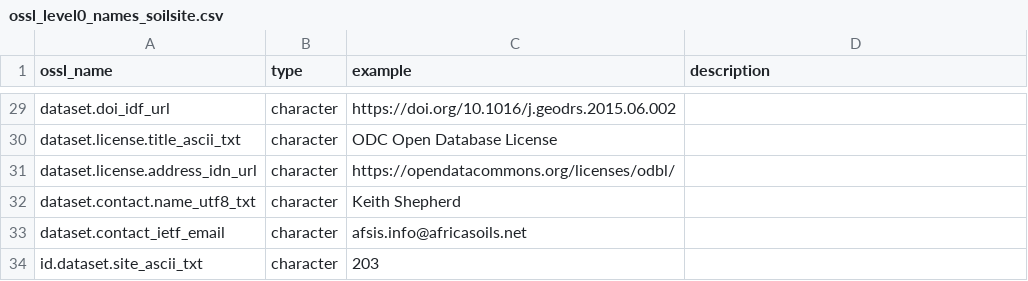
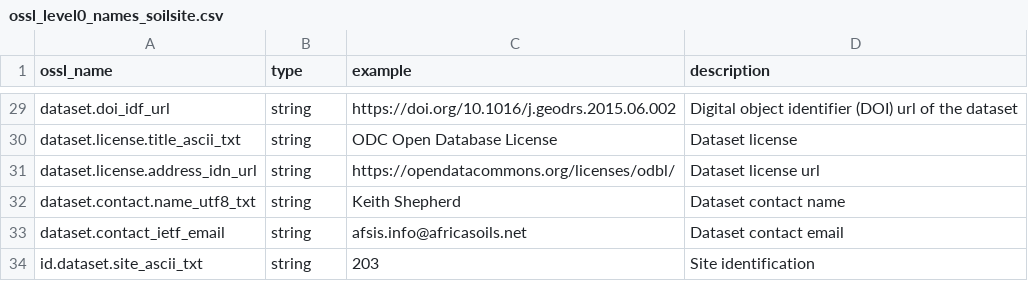
Before and after one commit to soilspectroscopy/ossl-imports, a CSV file: out/ossl_level0_names_soilsite.csv, drawn as a sheet; only a part is shown, gaps mark what is left out; the diff covers the shown part only; the diff names each change by its address in the sheet, - before the commit and + after, or states it on an @@ line.

Commit message:
archived level 0 names and level 1 harmonization

```diff
--- a/out/ossl_level0_names_soilsite.csv
+++ b/out/ossl_level0_names_soilsite.csv
-B29:B34 (type): character
+B29:B34 (type): string
-D29 (description): (empty)
+D29 (description): Digital object identifier (DOI) url of the dataset
-D30 (description): (empty)
+D30 (description): Dataset license
-D31 (description): (empty)
+D31 (description): Dataset license url
-D32 (description): (empty)
+D32 (description): Dataset contact name
-D33 (description): (empty)
+D33 (description): Dataset contact email
-D34 (description): (empty)
+D34 (description): Site identification
```
Also changed, not shown: 54 edited cells elsewhere in this file, out/ossl_level0_names_mir.csv, out/ossl_level0_names_soillab.csv, 7 other files.
